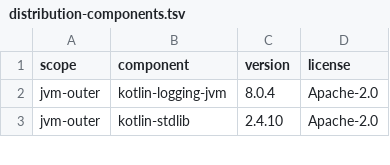
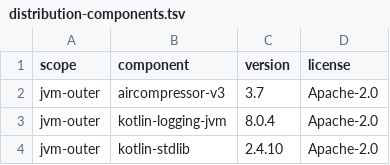
Before and after one commit to CertifiedBadIdeas/Compukter-Kraft, a TSV file: licenses/distribution-components.tsv, drawn as a sheet; only a part is shown.

```diff
--- a/licenses/distribution-components.tsv
+++ b/licenses/distribution-components.tsv
@@ -1,2 +1,3 @@
 scope	component	version	license
+jvm-outer	aircompressor-v3	3.7	Apache-2.0
 jvm-outer	kotlin-logging-jvm	8.0.4	Apache-2.0
```
Also changed, not shown: 14 other files.
